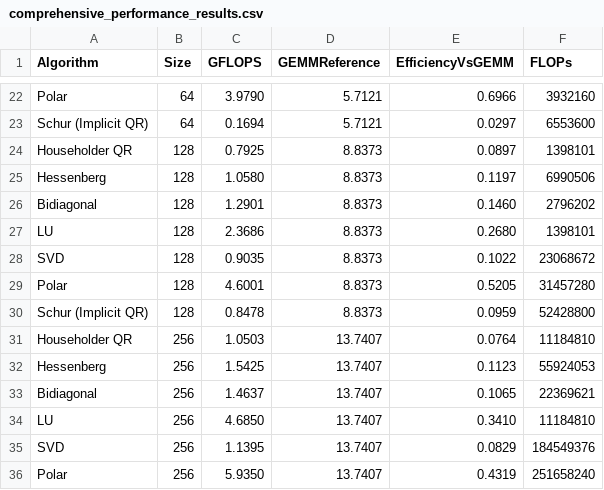
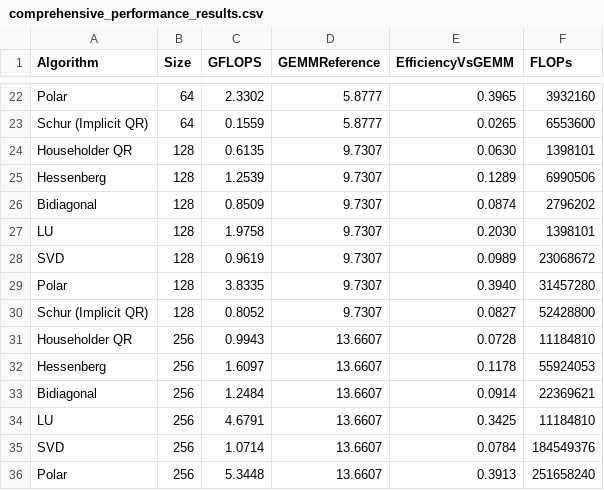
Before and after one commit to f8573/JLC, a CSV file: comprehensive_performance_results.csv, drawn as a sheet; only a part is shown, gaps mark what is left out; the diff covers the shown part only; the diff names each change by its address in the sheet, - before the commit and + after, or states it on an @@ line.

```diff
--- a/comprehensive_performance_results.csv
+++ b/comprehensive_performance_results.csv
-C22 (GFLOPS): 3.9790
+C22 (GFLOPS): 2.3302
-D22:D23 (GEMMReference): 5.7121
+D22:D23 (GEMMReference): 5.8777
-E22 (EfficiencyVsGEMM): 0.6966
+E22 (EfficiencyVsGEMM): 0.3965
-C23 (GFLOPS): 0.1694
+C23 (GFLOPS): 0.1559
-E23 (EfficiencyVsGEMM): 0.0297
+E23 (EfficiencyVsGEMM): 0.0265
-C24 (GFLOPS): 0.7925
+C24 (GFLOPS): 0.6135
-D24:D30 (GEMMReference): 8.8373
+D24:D30 (GEMMReference): 9.7307
-E24 (EfficiencyVsGEMM): 0.0897
+E24 (EfficiencyVsGEMM): 0.0630
-C25 (GFLOPS): 1.0580
+C25 (GFLOPS): 1.2539
-E25 (EfficiencyVsGEMM): 0.1197
+E25 (EfficiencyVsGEMM): 0.1289
-C26 (GFLOPS): 1.2901
+C26 (GFLOPS): 0.8509
-E26 (EfficiencyVsGEMM): 0.1460
+E26 (EfficiencyVsGEMM): 0.0874
-C27 (GFLOPS): 2.3686
+C27 (GFLOPS): 1.9758
-E27 (EfficiencyVsGEMM): 0.2680
+E27 (EfficiencyVsGEMM): 0.2030
-C28 (GFLOPS): 0.9035
+C28 (GFLOPS): 0.9619
-E28 (EfficiencyVsGEMM): 0.1022
+E28 (EfficiencyVsGEMM): 0.0989
-C29 (GFLOPS): 4.6001
+C29 (GFLOPS): 3.8335
-E29 (EfficiencyVsGEMM): 0.5205
+E29 (EfficiencyVsGEMM): 0.3940
-C30 (GFLOPS): 0.8478
+C30 (GFLOPS): 0.8052
-E30 (EfficiencyVsGEMM): 0.0959
+E30 (EfficiencyVsGEMM): 0.0827
-C31 (GFLOPS): 1.0503
+C31 (GFLOPS): 0.9943
-D31:D36 (GEMMReference): 13.7407
+D31:D36 (GEMMReference): 13.6607
-E31 (EfficiencyVsGEMM): 0.0764
+E31 (EfficiencyVsGEMM): 0.0728
-C32 (GFLOPS): 1.5425
+C32 (GFLOPS): 1.6097
-E32 (EfficiencyVsGEMM): 0.1123
+E32 (EfficiencyVsGEMM): 0.1178
-C33 (GFLOPS): 1.4637
+C33 (GFLOPS): 1.2484
-E33 (EfficiencyVsGEMM): 0.1065
+E33 (EfficiencyVsGEMM): 0.0914
-C34 (GFLOPS): 4.6850
+C34 (GFLOPS): 4.6791
-E34 (EfficiencyVsGEMM): 0.3410
+E34 (EfficiencyVsGEMM): 0.3425
-C35 (GFLOPS): 1.1395
+C35 (GFLOPS): 1.0714
-E35 (EfficiencyVsGEMM): 0.0829
+E35 (EfficiencyVsGEMM): 0.0784
-C36 (GFLOPS): 5.9350
+C36 (GFLOPS): 5.3448
-E36 (EfficiencyVsGEMM): 0.4319
+E36 (EfficiencyVsGEMM): 0.3913
```
Also changed, not shown: 68 edited cells elsewhere in this file, 27 other files.
